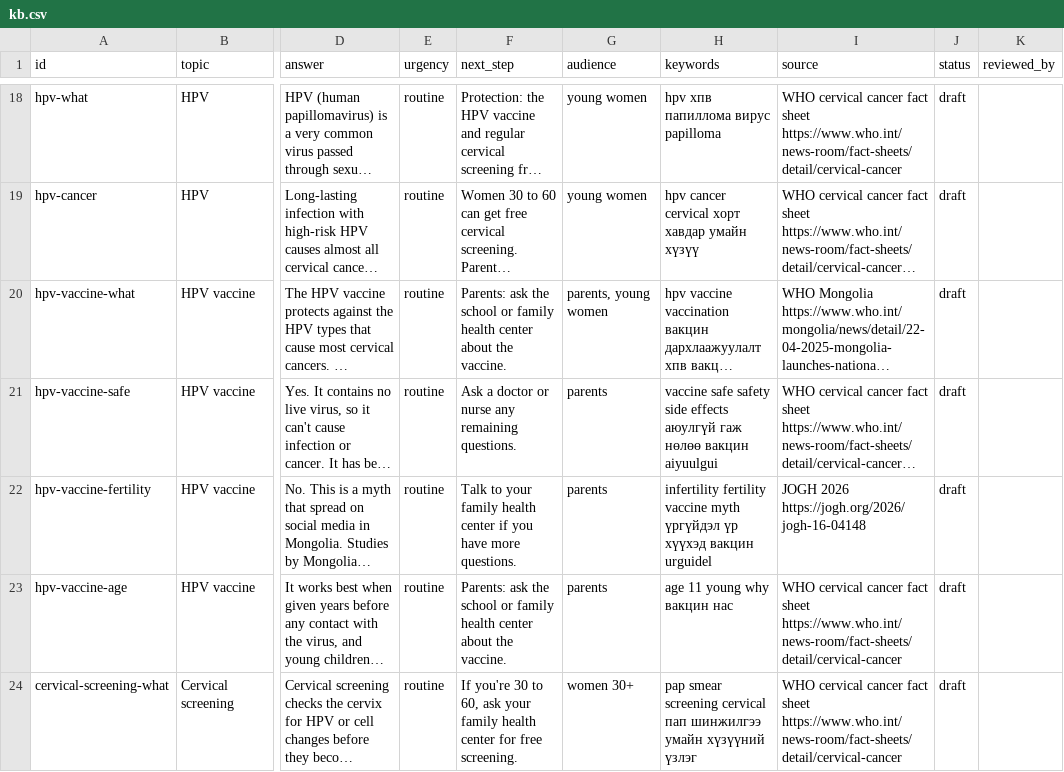
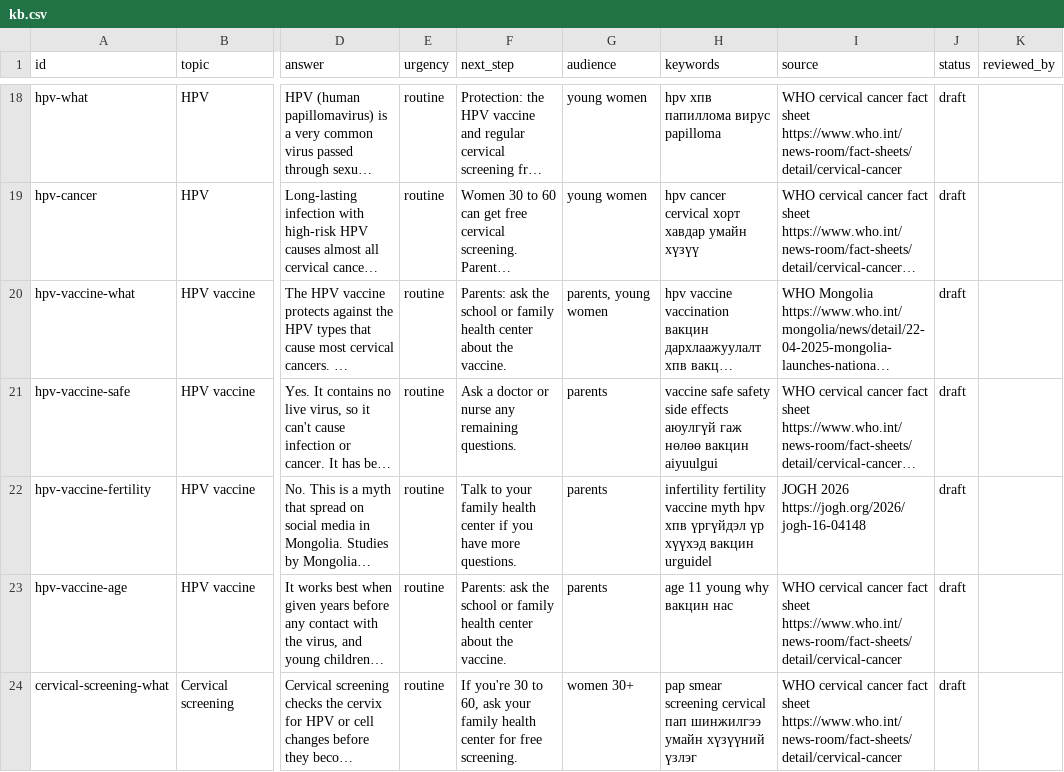
Before and after one commit to Iceelyn/khatun-srhr, a CSV file: knowledge-base/kb.csv, drawn as a sheet; only a part is shown, gaps mark what is left out; long unchanged cells end in …; the diff covers the shown part only; the diff names each change by its address in the sheet, - before the commit and + after, or states it on an @@ line.

```diff
--- a/knowledge-base/kb.csv
+++ b/knowledge-base/kb.csv
-H22 (keywords): …vaccine myth үргүйдэл үр…
+H22 (keywords): …vaccine myth hpv хпв үргүйдэл үр…
```
Also changed, not shown: 2 edited cells elsewhere in this file, 16 other files.
